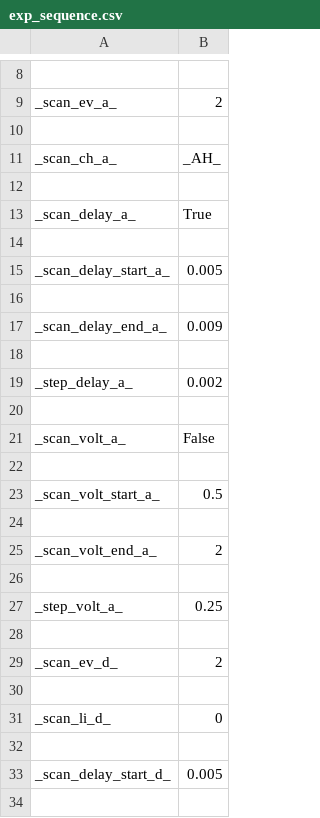
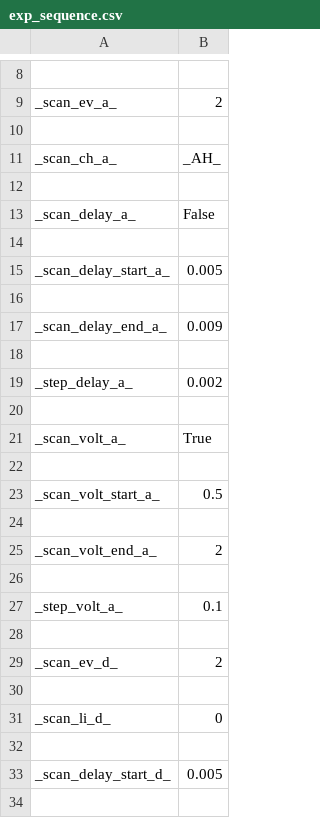
Before and after one commit to huanium/huanium, a CSV file: JQI_Summer_2019/Python Experimental Control/exp_sequence.csv, drawn as a sheet; only a part is shown, gaps mark what is left out.

```diff
--- a/JQI_Summer_2019/Python Experimental Control/exp_sequence.csv
+++ b/JQI_Summer_2019/Python Experimental Control/exp_sequence.csv
@@ -12,3 +12,3 @@ _scan_ch_a_,_AH_
 
-_scan_delay_a_,True
+_scan_delay_a_,False
 
@@ -20,3 +20,3 @@ _step_delay_a_,0.002
 
-_scan_volt_a_,False
+_scan_volt_a_,True
 
@@ -26,3 +26,3 @@ _scan_volt_end_a_,2
 
-_step_volt_a_,0.25
+_step_volt_a_,0.1
 
```
Also changed, not shown: 2 other files.
